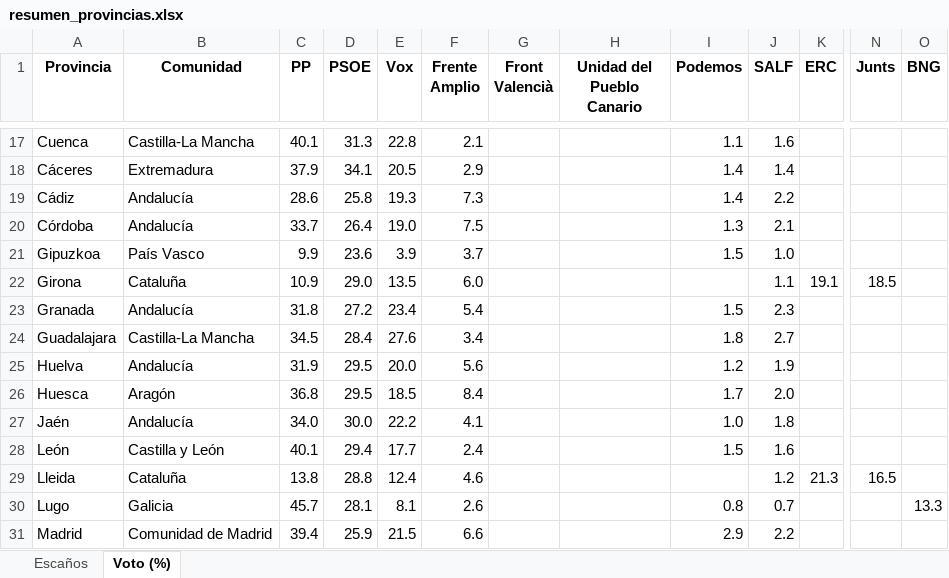
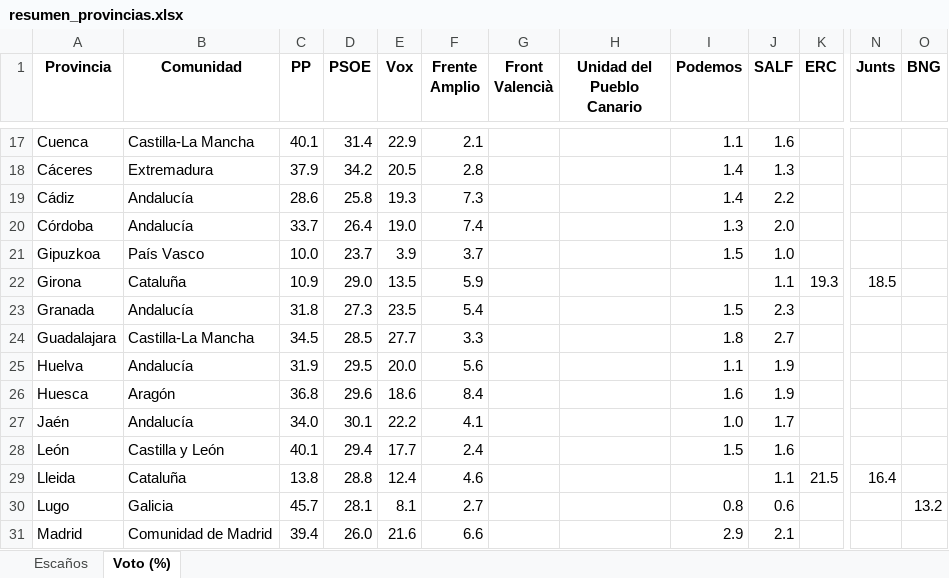
Before and after one commit to fermanpre/pondera, an Excel workbook: Web/sitio/resumen_provincias.xlsx, sheet Voto (%), drawn as a sheet; only a part is shown, gaps mark what is left out; values as stored, in another font and other column widths than the file's, no borders; the diff covers the shown part only; the diff names each change by its address in the sheet, - before the commit and + after, or states it on an @@ line.

```diff
--- a/Web/sitio/resumen_provincias.xlsx (sheet Voto (%))
+++ b/Web/sitio/resumen_provincias.xlsx (sheet Voto (%))
-D17 (PSOE): 31.3
+D17 (PSOE): 31.4
-E17 (Vox): 22.8
+E17 (Vox): 22.9
-D18 (PSOE): 34.1
+D18 (PSOE): 34.2
-F18 (Frente Amplio): 2.9
+F18 (Frente Amplio): 2.8
-J18 (SALF): 1.4
+J18 (SALF): 1.3
-F20 (Frente Amplio): 7.5
+F20 (Frente Amplio): 7.4
-J20 (SALF): 2.1
+J20 (SALF): 2.0
-C21 (PP): 9.9
+C21 (PP): 10.0
-D21 (PSOE): 23.6
+D21 (PSOE): 23.7
-F22 (Frente Amplio): 6.0
+F22 (Frente Amplio): 5.9
-K22 (ERC): 19.1
+K22 (ERC): 19.3
-D23 (PSOE): 27.2
+D23 (PSOE): 27.3
-E23 (Vox): 23.4
+E23 (Vox): 23.5
-D24 (PSOE): 28.4
+D24 (PSOE): 28.5
-E24 (Vox): 27.6
+E24 (Vox): 27.7
-F24 (Frente Amplio): 3.4
+F24 (Frente Amplio): 3.3
-I25 (Podemos): 1.2
+I25 (Podemos): 1.1
-D26 (PSOE): 29.5
+D26 (PSOE): 29.6
-E26 (Vox): 18.5
+E26 (Vox): 18.6
-I26 (Podemos): 1.7
+I26 (Podemos): 1.6
-J26 (SALF): 2.0
+J26 (SALF): 1.9
-D27 (PSOE): 30.0
+D27 (PSOE): 30.1
-J27 (SALF): 1.8
+J27 (SALF): 1.7
-J29 (SALF): 1.2
+J29 (SALF): 1.1
-K29 (ERC): 21.3
+K29 (ERC): 21.5
-N29 (Junts): 16.5
+N29 (Junts): 16.4
-F30 (Frente Amplio): 2.6
+F30 (Frente Amplio): 2.7
-J30 (SALF): 0.7
+J30 (SALF): 0.6
-O30 (BNG): 13.3
+O30 (BNG): 13.2
-D31 (PSOE): 25.9
+D31 (PSOE): 26.0
-E31 (Vox): 21.5
+E31 (Vox): 21.6
-J31 (SALF): 2.2
+J31 (SALF): 2.1
```
Also changed, not shown: 91 edited cells elsewhere in this sheet, sheet Escaños, 27 other files.
